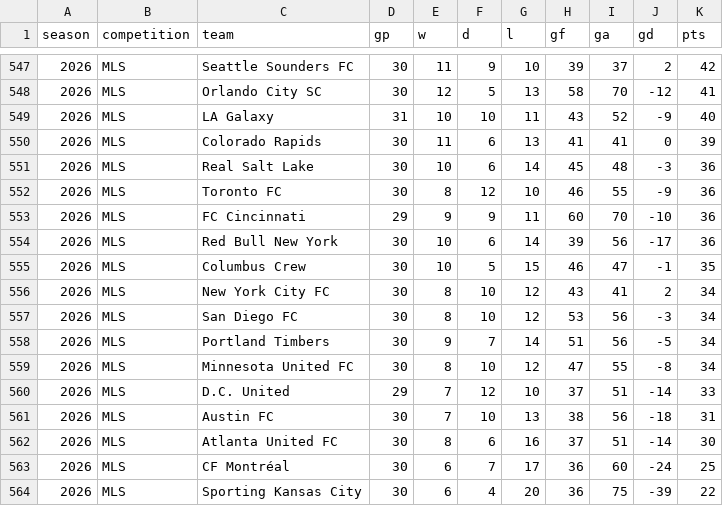
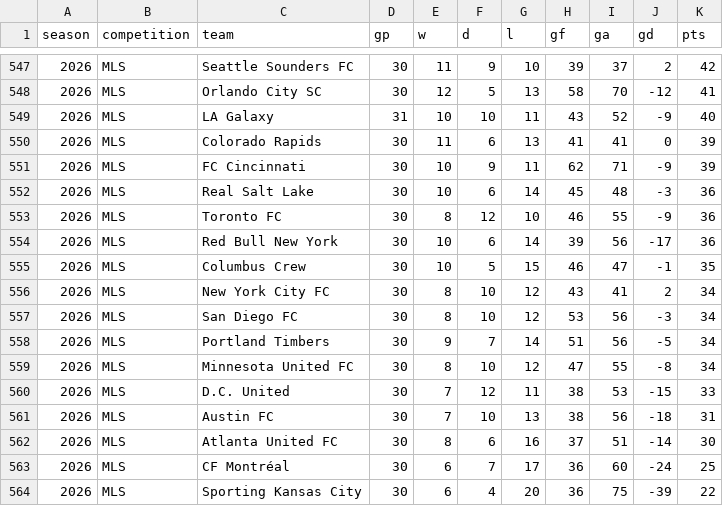
Before and after one commit to fakeronjan/cobi, a CSV file: cobi_standings.csv, drawn as a sheet; only a part is shown, gaps mark what is left out.

```diff
--- a/cobi_standings.csv
+++ b/cobi_standings.csv
@@ -550,5 +550,5 @@ season,competition,team,gp,w,d,l,gf,ga,gd,pts
 2026,MLS,Colorado Rapids,30,11,6,13,41,41,0,39
+2026,MLS,FC Cincinnati,30,10,9,11,62,71,-9,39
 2026,MLS,Real Salt Lake,30,10,6,14,45,48,-3,36
 2026,MLS,Toronto FC,30,8,12,10,46,55,-9,36
-2026,MLS,FC Cincinnati,29,9,9,11,60,70,-10,36
 2026,MLS,Red Bull New York,30,10,6,14,39,56,-17,36
@@ -559,3 +559,3 @@ season,competition,team,gp,w,d,l,gf,ga,gd,pts
 2026,MLS,Minnesota United FC,30,8,10,12,47,55,-8,34
-2026,MLS,D.C. United,29,7,12,10,37,51,-14,33
+2026,MLS,D.C. United,30,7,12,11,38,53,-15,33
 2026,MLS,Austin FC,30,7,10,13,38,56,-18,31
```
Also changed, not shown: mls_schedule.csv, 35 other files.
